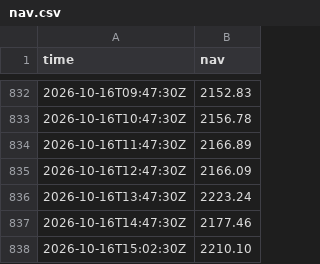
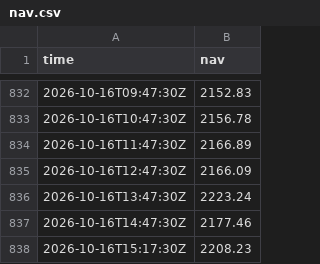
Before and after one commit to jagoh41/fleet-track-record, a CSV file: data/nav.csv, drawn as a sheet; only a part is shown, gaps mark what is left out; removed rows and columns are numbered as before the commit, all else as after; the diff names each change by its address in the sheet, - before the commit and + after, or states it on an @@ line.

```diff
--- a/data/nav.csv
+++ b/data/nav.csv
-row 838: 2026-10-16T15:02:30Z | 2210.10
+row 838: 2026-10-16T15:17:30Z | 2208.23
```
Also changed, not shown: 2 other files.
